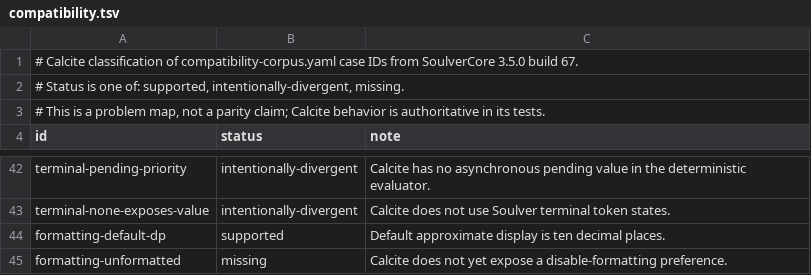
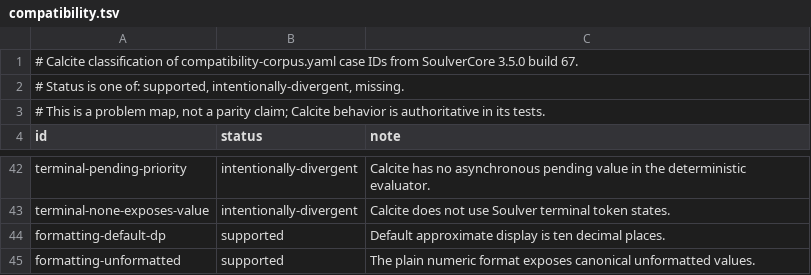
Before and after one commit to qtvibing/calcite, a TSV file: compatibility.tsv, drawn as a sheet; only a part is shown, gaps mark what is left out.

```diff
--- a/compatibility.tsv
+++ b/compatibility.tsv
@@ -44,2 +44,2 @@ terminal-none-exposes-value	intentionally-divergent	Calcite does not use Soulver
 formatting-default-dp	supported	Default approximate display is ten decimal places.
-formatting-unformatted	missing	Calcite does not yet expose a disable-formatting preference.
+formatting-unformatted	supported	The plain numeric format exposes canonical unformatted values.
```
Also changed, not shown: 6 other files.
